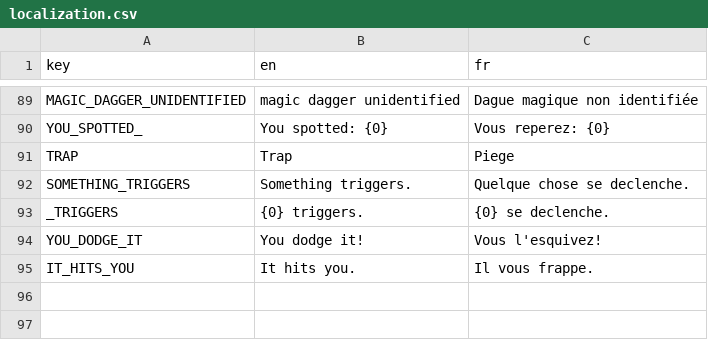
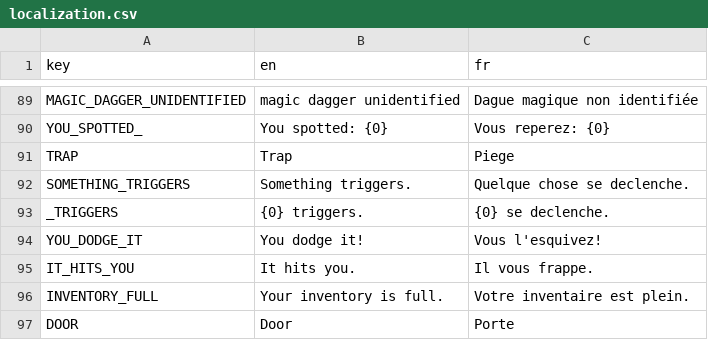
Before and after one commit to Kavekha/NoGoNoMa, a CSV file: data/localization.csv, drawn as a sheet; only a part is shown, gaps mark what is left out.

Commit message:
inventory limit, auto pickup and spot message at tile reveal.
    inventaire : Limite de 26 objets.
    logs: mise en avant des entités devoilées.
    qol : auto pickup.

```diff
--- a/data/localization.csv
+++ b/data/localization.csv
@@ -95 +95,3 @@ YOU_DODGE_IT;You dodge it!;Vous l'esquivez!
 IT_HITS_YOU;It hits you.;Il vous frappe.
+INVENTORY_FULL;Your inventory is full.;Votre inventaire est plein.
+DOOR;Door;Porte
```
Also changed, not shown: 8 other files.
